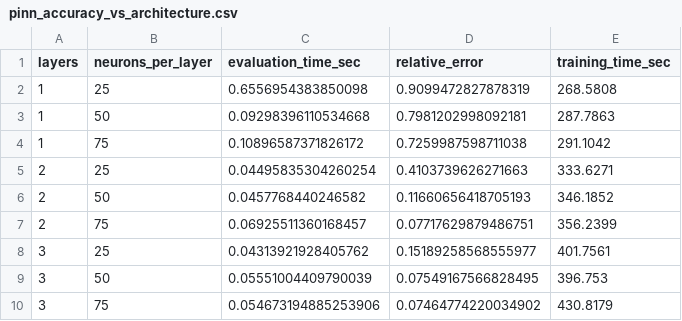
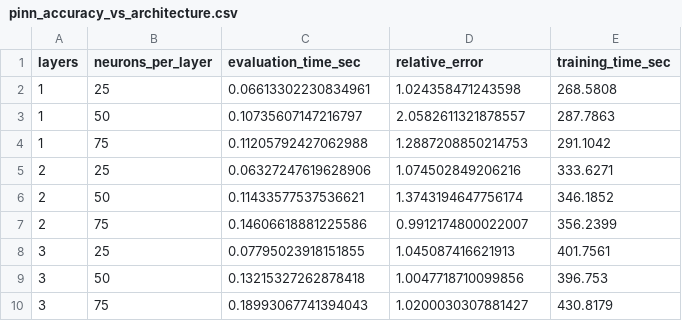
Before and after one commit to oscar-rincon/comparative-bem-pinns, a CSV file: main/03_comparison/data/pinn_accuracy_vs_architecture.csv, drawn as a sheet.

Commit message:
Refactor model initialization and loading in generalization_pinns.py
- Updated the call to initialize_and_load_model to include hidden layers and units parameters.
- Modified the initialize_and_load_model function to handle device-aware loading of the model.
- Ensured compatibility with both GPU and CPU environments.
- Updated related utility functions and binary files in the __pycache__ directory.

```diff
--- a/main/03_comparison/data/pinn_accuracy_vs_architecture.csv
+++ b/main/03_comparison/data/pinn_accuracy_vs_architecture.csv
@@ -1,10 +1,10 @@
 layers,neurons_per_layer,evaluation_time_sec,relative_error,training_time_sec
-1,25,0.6556954383850098,0.9099472827878319,268.5808
-1,50,0.09298396110534668,0.7981202998092181,287.7863
-1,75,0.10896587371826172,0.7259987598711038,291.1042
-2,25,0.04495835304260254,0.4103739626271663,333.6271
-2,50,0.0457768440246582,0.11660656418705193,346.1852
-2,75,0.06925511360168457,0.07717629879486751,356.2399
-3,25,0.04313921928405762,0.15189258568555977,401.7561
-3,50,0.05551004409790039,0.07549167566828495,396.753
-3,75,0.054673194885253906,0.07464774220034902,430.8179
+1,25,0.06613302230834961,1.024358471243598,268.5808
+1,50,0.10735607147216797,2.0582611321878557,287.7863
+1,75,0.11205792427062988,1.2887208850214753,291.1042
+2,25,0.06327247619628906,1.074502849206216,333.6271
+2,50,0.11433577537536621,1.3743194647756174,346.1852
+2,75,0.14606618881225586,0.9912174800022007,356.2399
+3,25,0.07795023918151855,1.045087416621913,401.7561
+3,50,0.13215327262878418,1.0047718710099856,396.753
+3,75,0.18993067741394043,1.0200030307881427,430.8179
```
Also changed, not shown: main/03_comparison/data/bem_accuracy_vs_n.csv, 15 other files.
